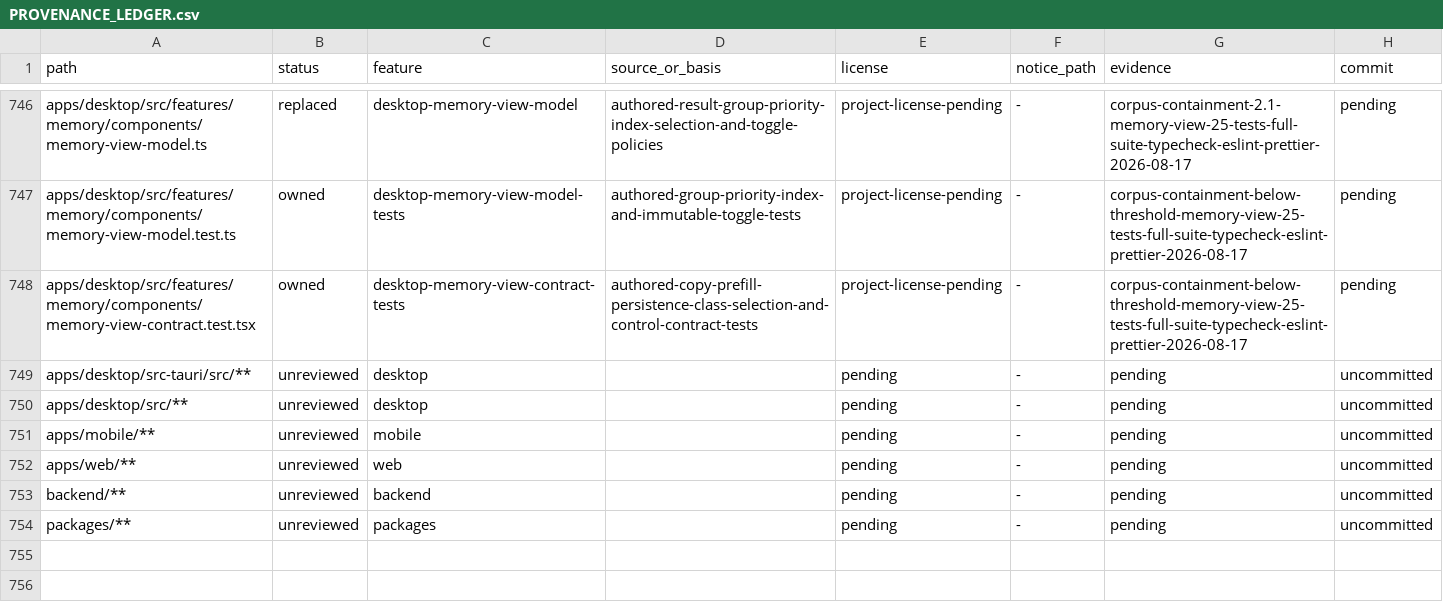
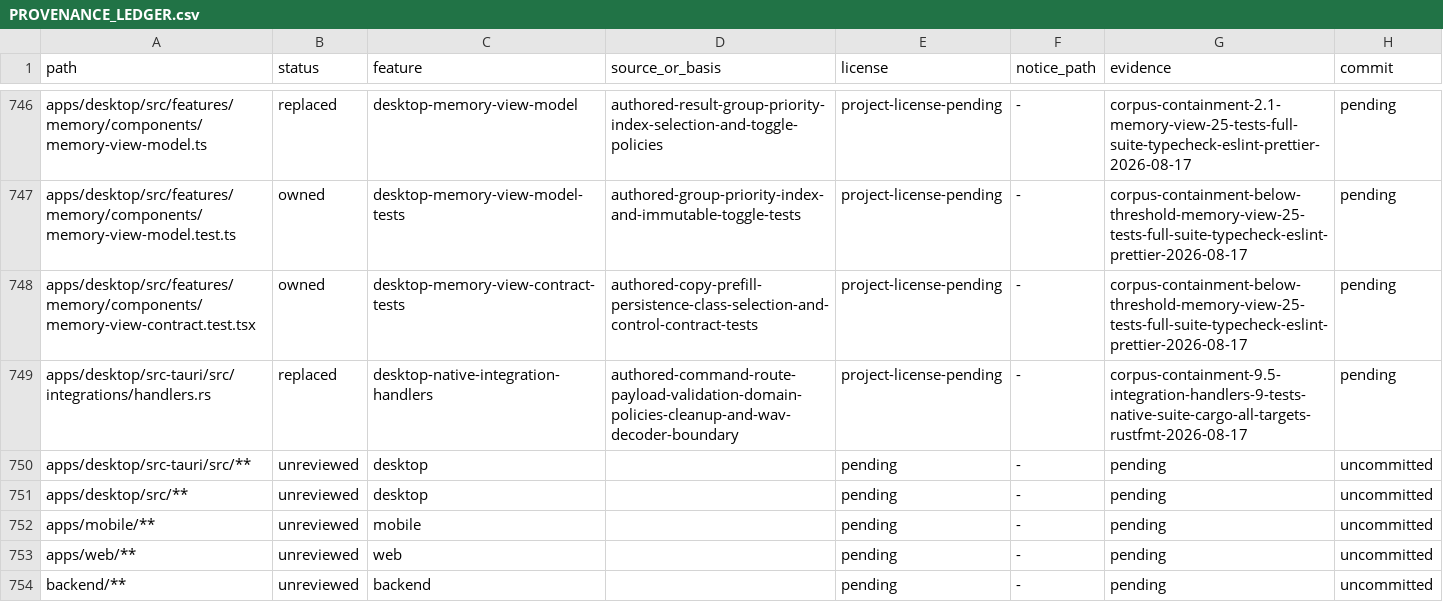
Before and after one commit to jamescardona11/looper, a CSV file: docs/rebuild/PROVENANCE_LEDGER.csv, drawn as a sheet; only a part is shown, gaps mark what is left out; the shorter side is filled out with more unchanged rows.

Commit message:
refactor(desktop): route integration commands

```diff
--- a/docs/rebuild/PROVENANCE_LEDGER.csv
+++ b/docs/rebuild/PROVENANCE_LEDGER.csv
@@ -748,2 +748,3 @@ apps/desktop/src/features/memory/components/memory-view-model.test.ts,owned,desk
 apps/desktop/src/features/memory/components/memory-view-contract.test.tsx,owned,desktop-memory-view-contract-tests,authored-copy-prefill-persistence-class-selection-and-control-contract-tests,project-license-pending,-,corpus-containment-below-threshold-memory-view-25-tests-full-suite-typecheck-eslint-prettier-2026-08-17,pending
+apps/desktop/src-tauri/src/integrations/handlers.rs,replaced,desktop-native-integration-handlers,authored-command-route-payload-validation-domain-policies-cleanup-and-wav-decoder-boundary,project-license-pending,-,corpus-containment-9.5-integration-handlers-9-tests-native-suite-cargo-all-targets-rustfmt-2026-08-17,pending
 apps/desktop/src-tauri/src/**,unreviewed,desktop,,pending,-,pending,uncommitted
```
Also changed, not shown: 1 other file.
